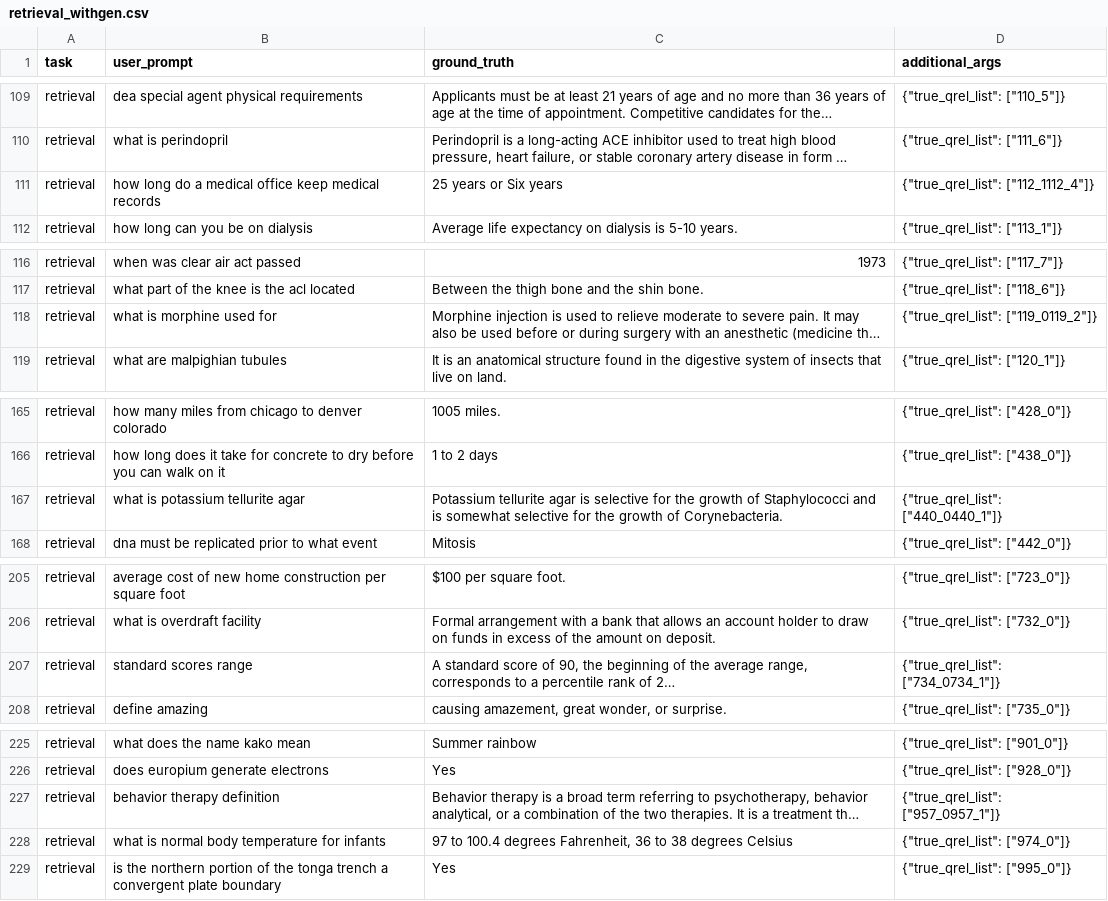
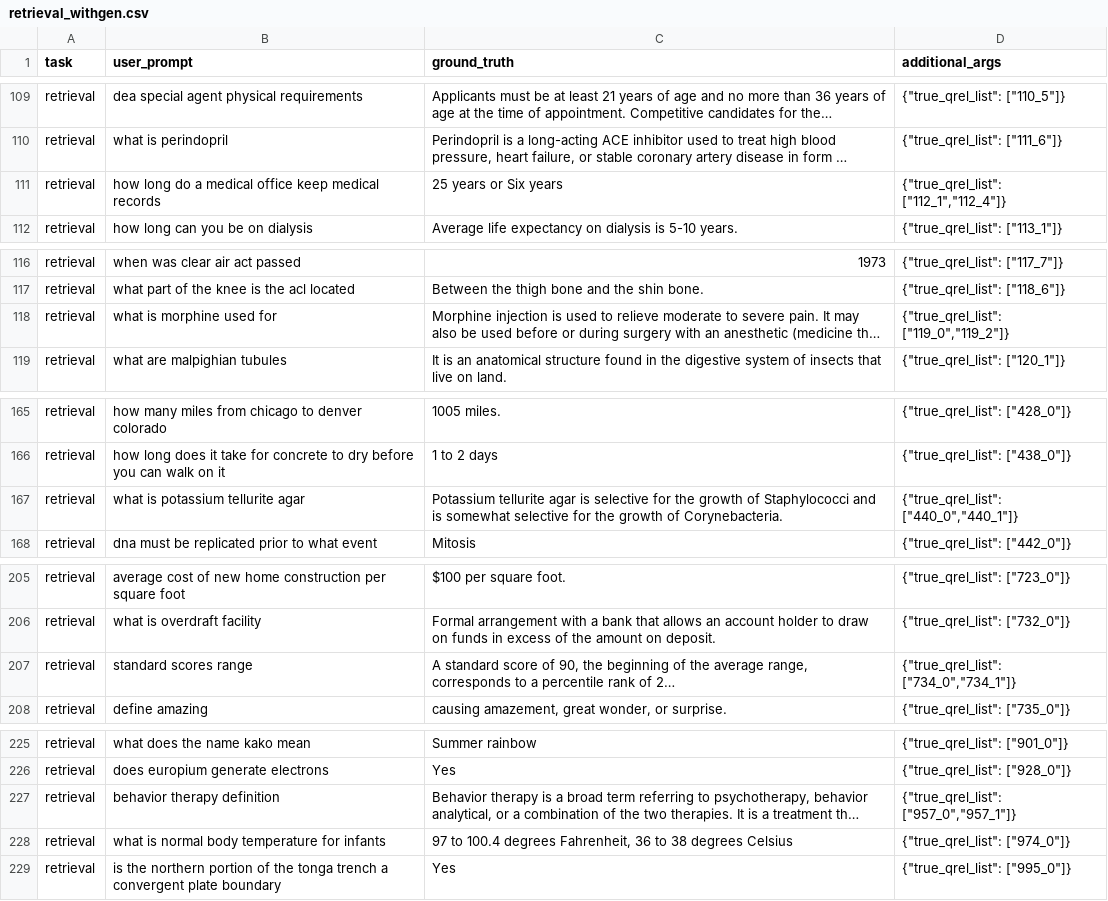
Before and after one commit to yAquila/RAGSmith, a CSV file: rag_pipeline/default_datasets/retrieval_withgen.csv, drawn as a sheet; only a part is shown, gaps mark what is left out; long unchanged cells end in …; the diff covers the shown part only; the diff names each change by its address in the sheet, - before the commit and + after, or states it on an @@ line.

```diff
--- a/rag_pipeline/default_datasets/retrieval_withgen.csv
+++ b/rag_pipeline/default_datasets/retrieval_withgen.csv
-D111 (additional_args): {"true_qrel_list": ["112_1112_4"]}
+D111 (additional_args): {"true_qrel_list": ["112_1","112_4"]}
-D118 (additional_args): {"true_qrel_list": ["119_0119_2"]}
+D118 (additional_args): {"true_qrel_list": ["119_0","119_2"]}
-D167 (additional_args): {"true_qrel_list": ["440_0440_1"]}
+D167 (additional_args): {"true_qrel_list": ["440_0","440_1"]}
-D207 (additional_args): {"true_qrel_list": ["734_0734_1"]}
+D207 (additional_args): {"true_qrel_list": ["734_0","734_1"]}
-D227 (additional_args): {"true_qrel_list": ["957_0957_1"]}
+D227 (additional_args): {"true_qrel_list": ["957_0","957_1"]}
```
Also changed, not shown: 5 edited cells elsewhere in this file, 13 other files.
